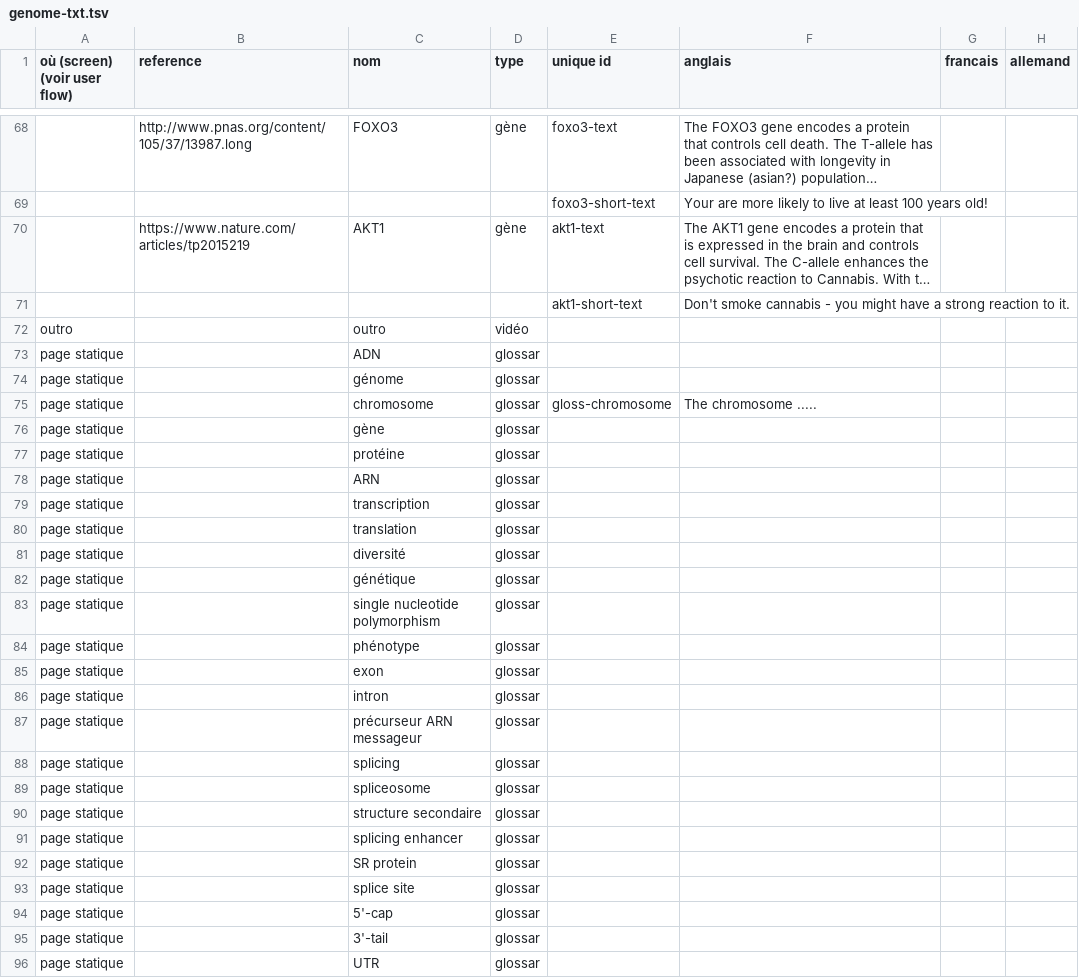
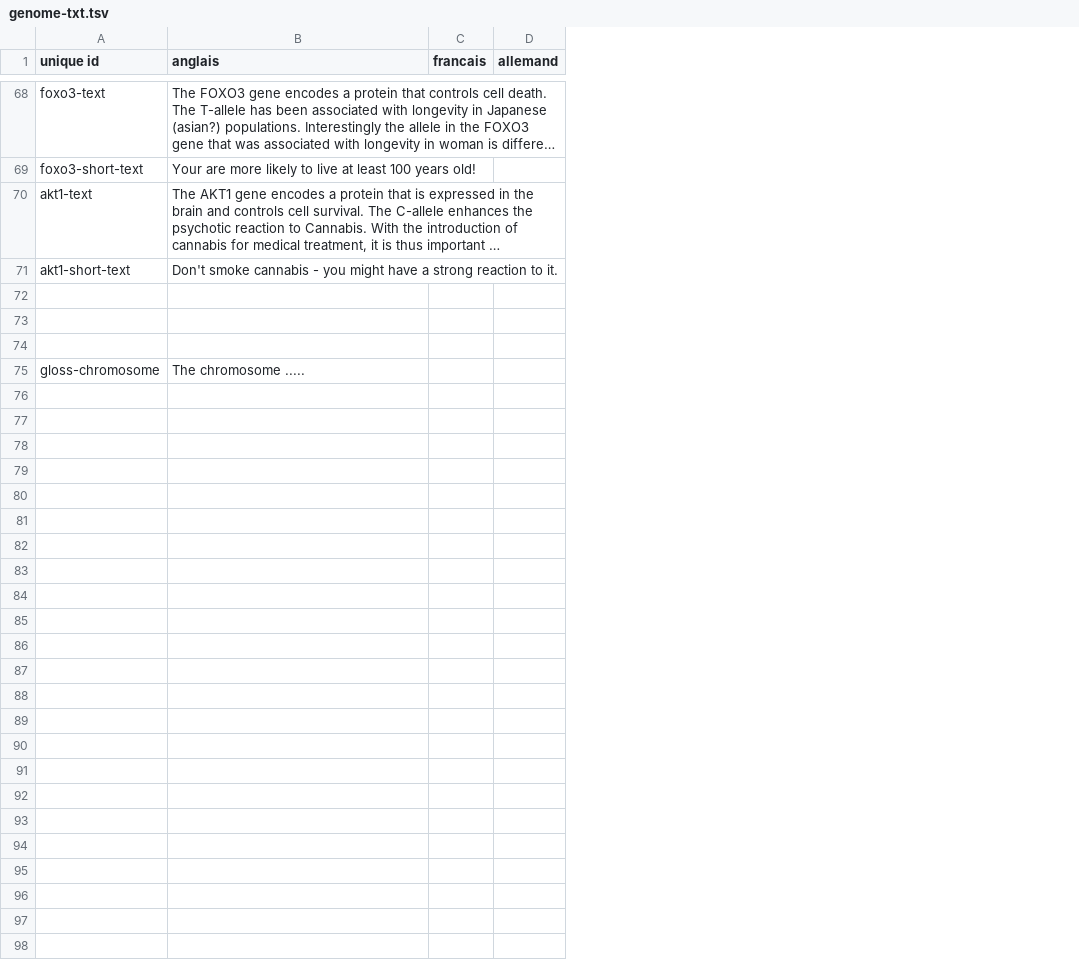
Before and after one commit to ddtxra/mockups-game, a TSV file: genome-txt.tsv, drawn as a sheet; only a part is shown, gaps mark what is left out; long unchanged cells end in …; the diff covers the shown part only; the diff names each change by its address in the sheet, - before the commit and + after, or states it on an @@ line.

Commit message:
adding genome

```diff
--- a/genome-txt.tsv
+++ b/genome-txt.tsv
-column A (où (screen) (voir user flow)), rows 72-75: outro | page statique | page statique | page statique
-column B (reference), rows 68-70: http://www.pnas.org/content/105/37/13987.long |  | https://www.nature.com/articles/tp2015219
-column C (nom), rows 68-75: FOXO3 |  | AKT1 |  | outro | ADN | génome | chromosome
-column D (type), rows 68-75: gène |  | gène |  | vidéo | glossar | glossar | glossar
-row 72: outro |  | outro | vidéo
+row 72: (empty)
-row 73: page statique |  | ADN | glossar
+row 73: (empty)
-row 74: page statique |  | génome | glossar
+row 74: (empty)
-row 76: page statique |  | gène | glossar
-row 77: page statique |  | protéine | glossar
-row 78: page statique |  | ARN | glossar
-row 79: page statique |  | transcription | glossar
-row 80: page statique |  | translation | glossar
-row 81: page statique |  | diversité | glossar
-row 82: page statique |  | génétique | glossar
-row 83: page statique |  | single nucleotide polymorphism | glossar
-row 84: page statique |  | phénotype | glossar
-row 85: page statique |  | exon | glossar
-row 86: page statique |  | intron | glossar
-row 87: page statique |  | précurseur ARN messageur | glossar
-row 88: page statique |  | splicing | glossar
-row 89: page statique |  | spliceosome | glossar
-row 90: page statique |  | structure secondaire | glossar
-row 91: page statique |  | splicing enhancer | glossar
-row 92: page statique |  | SR protein | glossar
-row 93: page statique |  | splice site | glossar
-row 94: page statique |  | 5'-cap | glossar
-row 95: page statique |  | 3'-tail | glossar
-row 96: page statique |  | UTR | glossar
```
Also changed, not shown: 3 edited cells elsewhere in this file.
